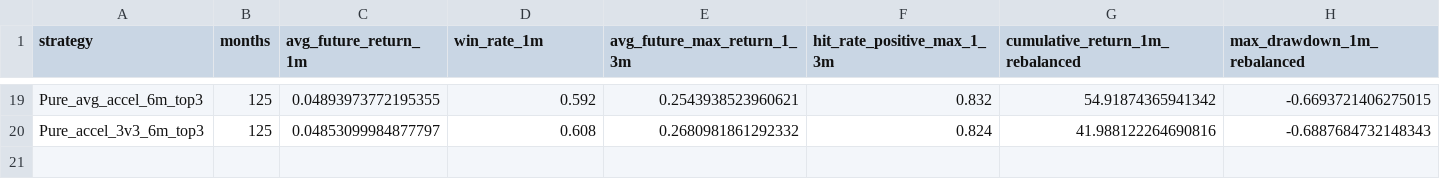
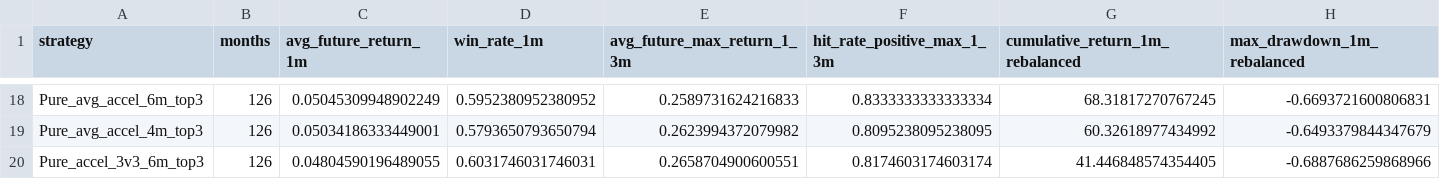
Before and after one commit to James1424/mom_acceleration_2v2_3v3, a CSV file: outputs/strategy_comparison.csv, drawn as a sheet; only a part is shown, gaps mark what is left out; addresses are those after the commit; the diff covers the shown part only; the diff names each change by its address in the sheet, - before the commit and + after, or states it on an @@ line.

```diff
--- a/outputs/strategy_comparison.csv
+++ b/outputs/strategy_comparison.csv
-B18 (months): 125
+B18 (months): 126
-C18 (avg_future_return_1m): 0.04893973772195355
+C18 (avg_future_return_1m): 0.05045309948902249
-D18 (win_rate_1m): 0.592
+D18 (win_rate_1m): 0.5952380952380952
-E18 (avg_future_max_return_1_3m): 0.2543938523960621
+E18 (avg_future_max_return_1_3m): 0.2589731624216833
-F18 (hit_rate_positive_max_1_3m): 0.832
+F18 (hit_rate_positive_max_1_3m): 0.8333333333333334
-G18 (cumulative_return_1m_rebalanced): 54.91874365941342
+G18 (cumulative_return_1m_rebalanced): 68.31817270767245
-H18 (max_drawdown_1m_rebalanced): -0.6693721406275015
+H18 (max_drawdown_1m_rebalanced): -0.6693721600806831
+row 19: Pure_avg_accel_4m_top3 | 126 | 0.05034186333449001 | 0.5793650793650794 | 0.2623994372079982 | 0.8095238095238095 | 60.32618977434992 | -0.6493379844347679
-B20 (months): 125
+B20 (months): 126
-C20 (avg_future_return_1m): 0.04853099984877797
+C20 (avg_future_return_1m): 0.04804590196489055
-D20 (win_rate_1m): 0.608
+D20 (win_rate_1m): 0.6031746031746031
-E20 (avg_future_max_return_1_3m): 0.2680981861292332
+E20 (avg_future_max_return_1_3m): 0.2658704900600551
-F20 (hit_rate_positive_max_1_3m): 0.824
+F20 (hit_rate_positive_max_1_3m): 0.8174603174603174
-G20 (cumulative_return_1m_rebalanced): 41.988122264690816
+G20 (cumulative_return_1m_rebalanced): 41.446848574354405
-H20 (max_drawdown_1m_rebalanced): -0.6887684732148343
+H20 (max_drawdown_1m_rebalanced): -0.6887686259868966
```
Also changed, not shown: 3 added rows, 4 removed rows and 87 edited cells elsewhere in this file, data/seed_universe.csv, outputs/strategy_summary.csv, 3 other files.
